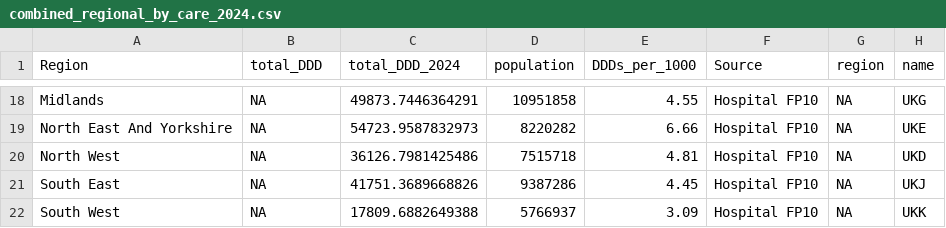
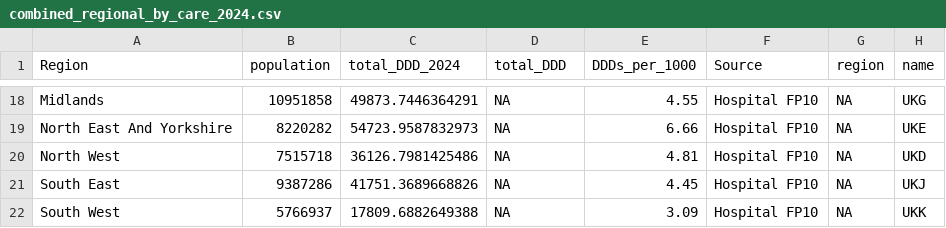
Before and after one commit to bennettoxford/lithium_project25, a CSV file: output/data/combined_regional_by_care_2024.csv, drawn as a sheet; only a part is shown, gaps mark what is left out; the diff covers the shown part only.

Commit message:
reorder columns regional annual totals

```diff
--- a/output/data/combined_regional_by_care_2024.csv
+++ b/output/data/combined_regional_by_care_2024.csv
@@ -1 +1 @@
-"Region","total_DDD","total_DDD_2024","population","DDDs_per_1000","Source","region","name"
+"Region","population","total_DDD_2024","total_DDD","DDDs_per_1000","Source","region","name"
@@ -18,5 +18,5 @@
-"Midlands",NA,49873.7446364291,10951858,4.55,"Hospital FP10",NA,"UKG"
-"North East And Yorkshire",NA,54723.9587832973,8220282,6.66,"Hospital FP10",NA,"UKE"
-"North West",NA,36126.7981425486,7515718,4.81,"Hospital FP10",NA,"UKD"
-"South East",NA,41751.3689668826,9387286,4.45,"Hospital FP10",NA,"UKJ"
-"South West",NA,17809.6882649388,5766937,3.09,"Hospital FP10",NA,"UKK"
+"Midlands",10951858,49873.7446364291,NA,4.55,"Hospital FP10",NA,"UKG"
+"North East And Yorkshire",8220282,54723.9587832973,NA,6.66,"Hospital FP10",NA,"UKE"
+"North West",7515718,36126.7981425486,NA,4.81,"Hospital FP10",NA,"UKD"
+"South East",9387286,41751.3689668826,NA,4.45,"Hospital FP10",NA,"UKJ"
+"South West",5766937,17809.6882649388,NA,3.09,"Hospital FP10",NA,"UKK"
```
Also changed, not shown: 32 edited cells elsewhere in this file, output/data/combined_regional_by_care_2024_fp10.csv, output/data/combined_regional_by_care_2024_primary.csv, 2 other files.
